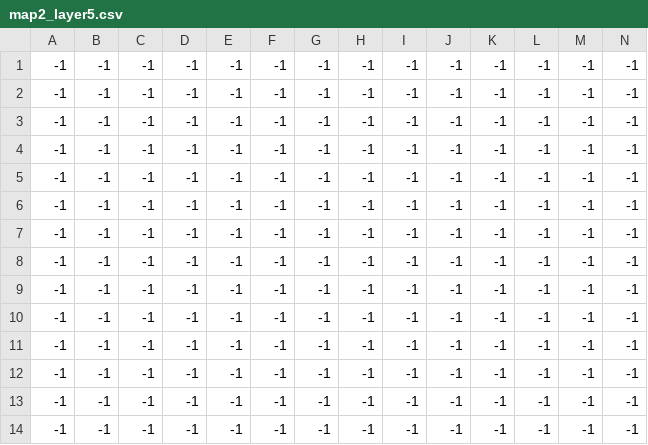
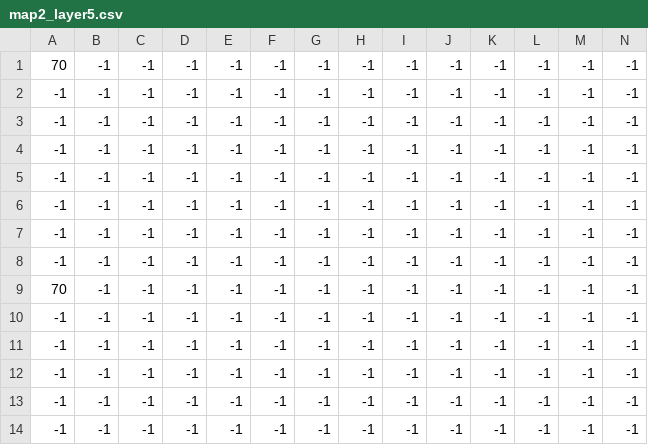
Before and after one commit to NoonTanissorn/CP215Project, a CSV file: Asset/map2_layer5.csv, drawn as a sheet; only a part is shown; removed rows and columns are numbered as before the commit, all else as after; rows hold the shown columns only; the diff names each change by its address in the sheet, - before the commit and + after, or states it on an @@ line.

```diff
--- a/Asset/map2_layer5.csv
+++ b/Asset/map2_layer5.csv
+row 1: 70 | -1 | -1 | -1 | -1 | -1 | -1 | -1 | -1 | -1 | -1 | -1 | -1 | -1
-A9: -1
+A9: 70
-row 9: -1 | -1 | -1 | -1 | -1 | -1 | -1 | -1 | -1 | -1 | -1 | -1 | -1 | -1
```
Also changed, not shown: Asset/map2_layer2.csv.
